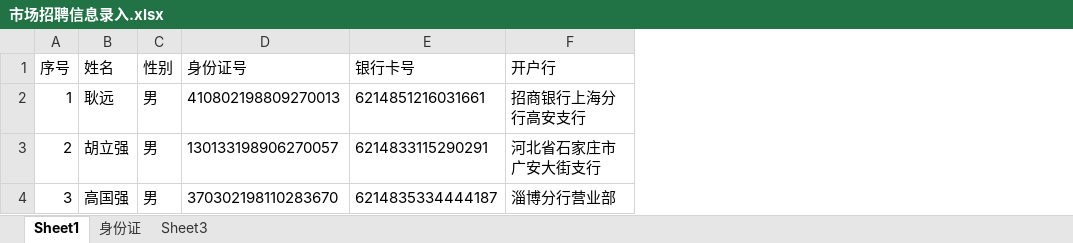
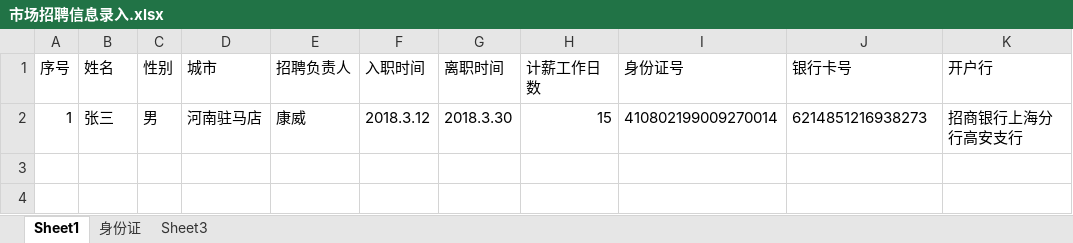
Before and after one commit to roadstoneydd/ydd, an Excel workbook: 人事/市场招聘信息录入.xlsx, sheet Sheet1, drawn as a sheet; values as stored, in another font and other column widths than the file's, no borders; removed rows and columns are numbered as before the commit, all else as after; the diff names each change by its address in the sheet, - before the commit and + after, or states it on an @@ line.

```diff
--- a/人事/市场招聘信息录入.xlsx (sheet Sheet1)
+++ b/人事/市场招聘信息录入.xlsx (sheet Sheet1)
+column D (城市), row 2: 河南驻马店
+column E (招聘负责人), row 2: 康威
+column F (入职时间), row 2: 2018.3.12
+column G (离职时间), row 2: 2018.3.30
+column H (计薪工作日数), row 2: 15
-B2 (姓名): 耿远
+B2 (姓名): 张三
-I2 (身份证号): 410802198809270013
+I2 (身份证号): 410802199009270014
-J2 (银行卡号): 6214851216031661
+J2 (银行卡号): 6214851216938273
-row 3: 2 | 胡立强 | 男 | 130133198906270057 | 6214833115290291 | 河北省石家庄市广安大街支行
-row 4: 3 | 高国强 | 男 | 370302198110283670 | 6214835334444187 | 淄博分行营业部
```
Also changed, not shown: 人事/人员信息录入表.xlsx, 财务/流水.xlsx, 15 other files.
